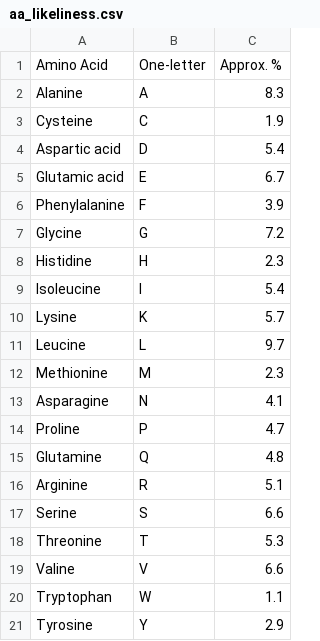
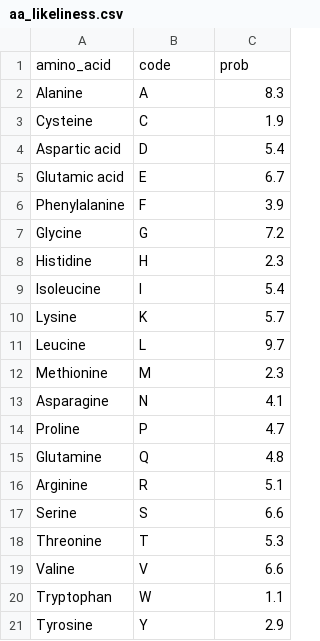
Before and after one commit to roshanpaulcmb/cobb2013, a CSV file: aa_likeliness.csv, drawn as a sheet.

Commit message:
Add files via upload

```diff
--- a/aa_likeliness.csv
+++ b/aa_likeliness.csv
@@ -1,2 +1,2 @@
-Amino Acid,One-letter,Approx. %
+amino_acid,code,prob
 Alanine,A,8.3
```
